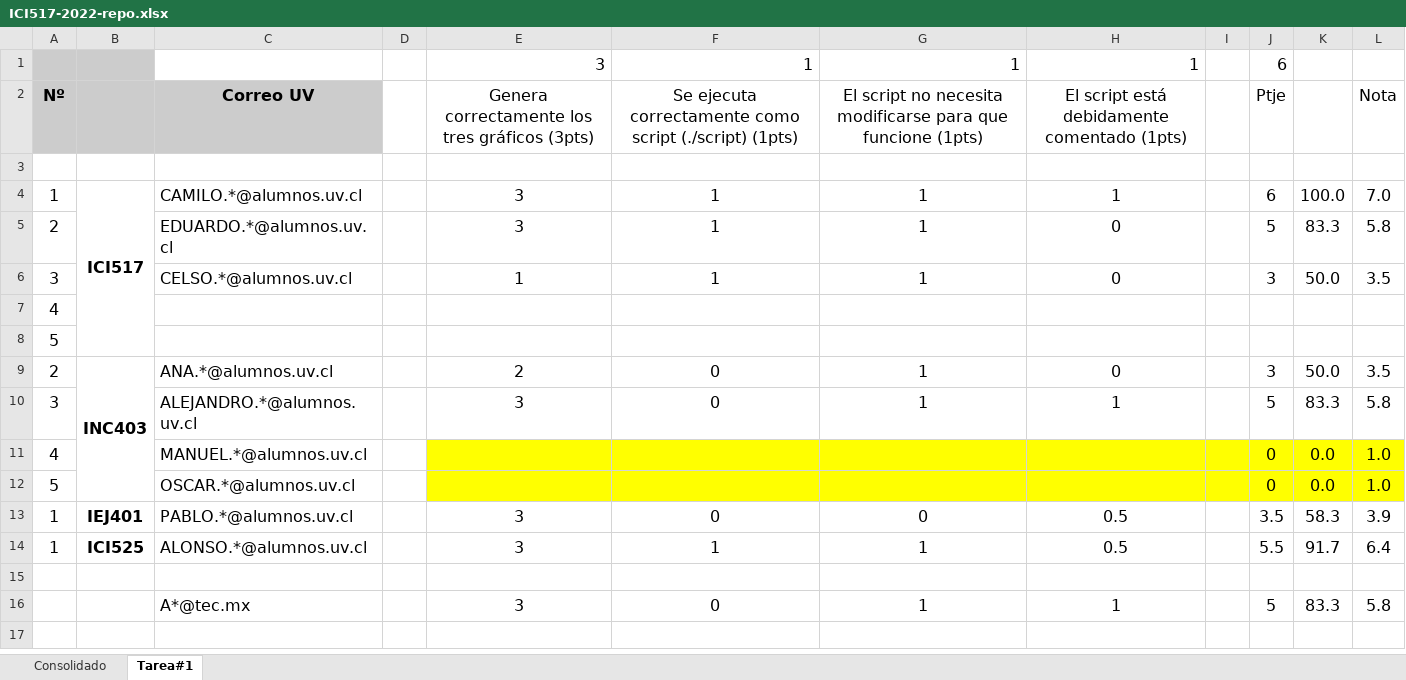
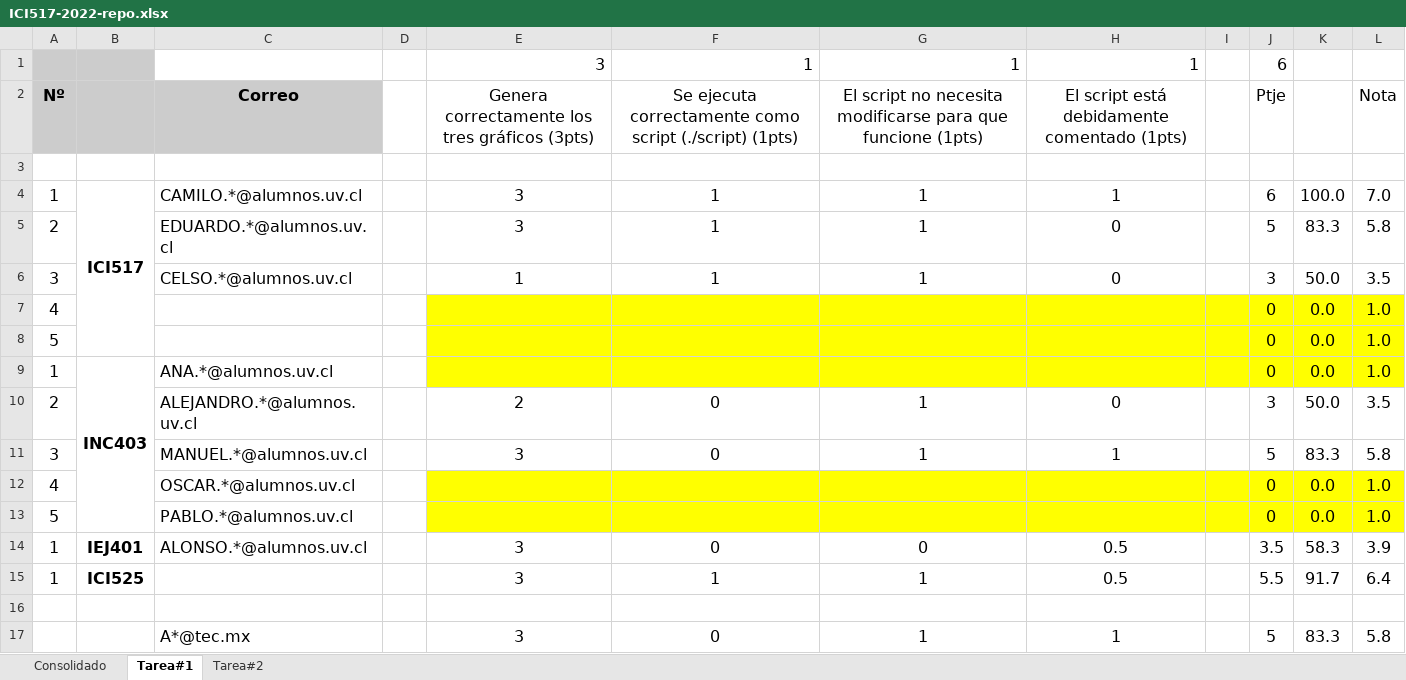
Before and after one commit to g-courses/ICI517, an Excel workbook: notas/ICI517-2022-repo.xlsx, sheet Tarea#1, drawn as a sheet; values as stored, in another font and other column widths than the file's, no borders; charts and pictures and conditional formats not drawn; removed rows and columns are numbered as before the commit, all else as after; the diff names each change by its address in the sheet, - before the commit and + after, or states it on an @@ line.

```diff
--- a/notas/ICI517-2022-repo.xlsx (sheet Tarea#1)
+++ b/notas/ICI517-2022-repo.xlsx (sheet Tarea#1)
+sheet tab: Tarea#2
-C2: Correo UV
+C2: Correo
-row 7: 4
-row 8: 5
+row 7: 4 |  |  |  |  |  |  |  |  | 0 | 0.0 | 1.0
+row 8: 5 |  |  |  |  |  |  |  |  | 0 | 0.0 | 1.0
+row 9: 1 | INC403 | ANA.*@alumnos.uv.cl |  |  |  |  |  |  | 0 | 0.0 | 1.0
-B10: INC403
+B10: (empty)
-B9:B12 merged
-C10 (Correo): ANA.*@alumnos.uv.cl
+C10 (Correo): ALEJANDRO.*@alumnos.uv.cl
-C11 (Correo): ALEJANDRO.*@alumnos.uv.cl
+C11 (Correo): MANUEL.*@alumnos.uv.cl
-C12 (Correo): MANUEL.*@alumnos.uv.cl
+C12 (Correo): OSCAR.*@alumnos.uv.cl
-C13 (Correo): OSCAR.*@alumnos.uv.cl
+C13 (Correo): PABLO.*@alumnos.uv.cl
-C14 (Correo): PABLO.*@alumnos.uv.cl
+C14 (Correo): ALONSO.*@alumnos.uv.cl
-C15 (Correo): ALONSO.*@alumnos.uv.cl
+C15 (Correo): (empty)
```
Also changed, not shown: sheet Consolidado, formulas that keep their value, charts or pictures.
